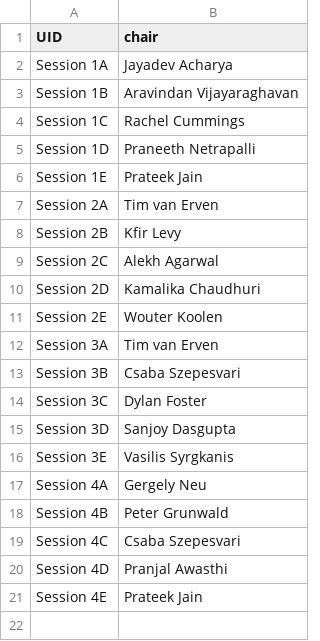
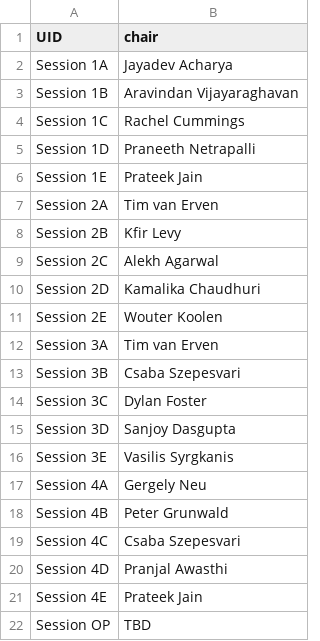
Before and after one commit to bguedj/COLT-2020, a CSV file: sitedata/chairs.csv, drawn as a sheet; the diff names each change by its address in the sheet, - before the commit and + after, or states it on an @@ line.

Commit message:
added chairs to sessions

```diff
--- a/sitedata/chairs.csv
+++ b/sitedata/chairs.csv
+row 22: Session OP | TBD
```
Also changed, not shown: 2 other files.
